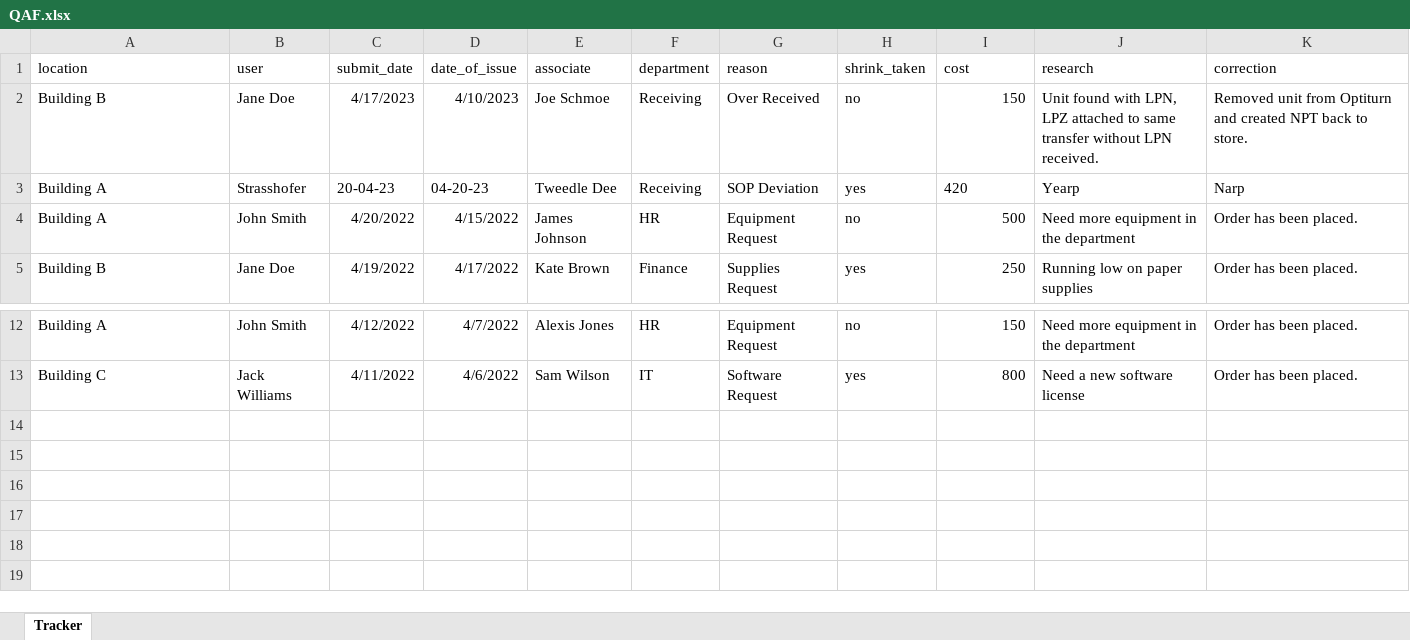
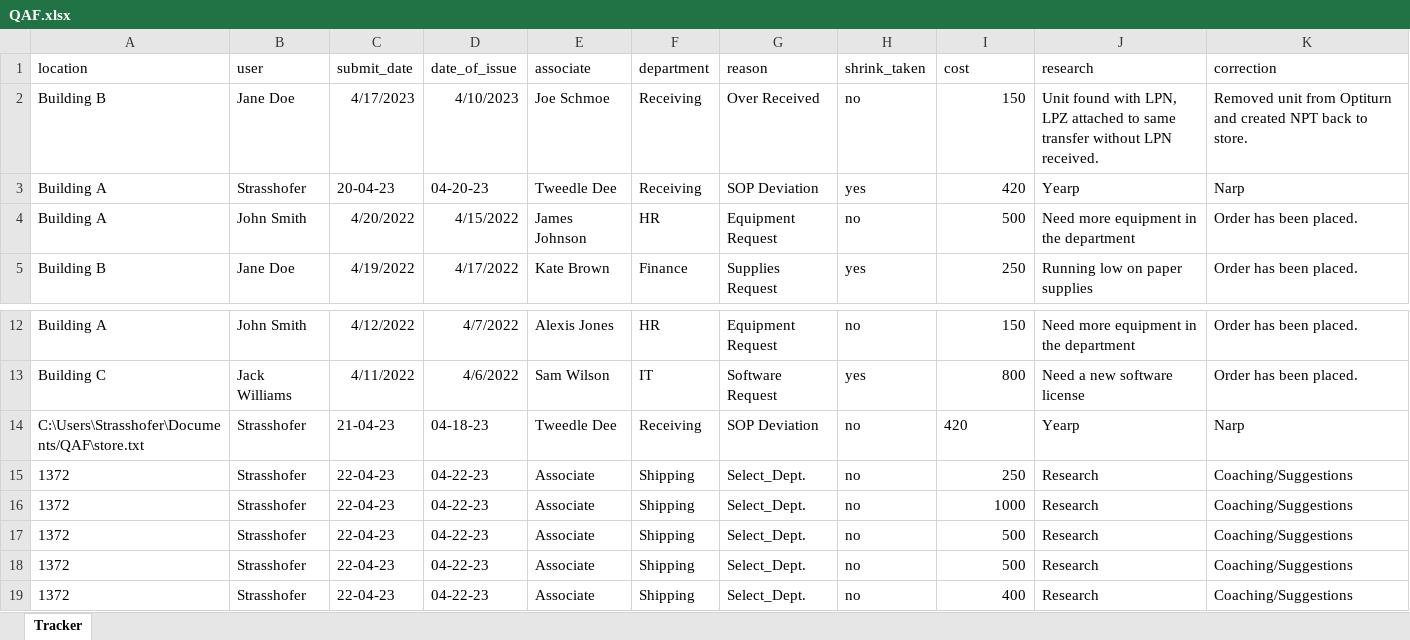
Before and after one commit to S7rasshofer/Incident-Tracker, an Excel workbook: QAF.xlsx, sheet Tracker, drawn as a sheet; only a part is shown, gaps mark what is left out; values as stored, in another font and other column widths than the file's, no borders; the diff names each change by its address in the sheet, - before the commit and + after, or states it on an @@ line.

```diff
--- a/QAF.xlsx (sheet Tracker)
+++ b/QAF.xlsx (sheet Tracker)
-I3 alignment: left
+I3 alignment: right
+row 14: C:\Users\Strasshofer\Documents/QAF\store.txt | Strasshofer | 21-04-23 | 04-18-23 | Tweedle Dee | Receiving | SOP Deviation | no | 420 | Yearp | Narp
+row 15: 1372 | Strasshofer | 22-04-23 | 04-22-23 | Associate | Shipping | Select_Dept. | no | 250 | Research | Coaching/Suggestions
+row 16: 1372 | Strasshofer | 22-04-23 | 04-22-23 | Associate | Shipping | Select_Dept. | no | 1000 | Research | Coaching/Suggestions
+row 17: 1372 | Strasshofer | 22-04-23 | 04-22-23 | Associate | Shipping | Select_Dept. | no | 500 | Research | Coaching/Suggestions
+row 18: 1372 | Strasshofer | 22-04-23 | 04-22-23 | Associate | Shipping | Select_Dept. | no | 500 | Research | Coaching/Suggestions
+row 19: 1372 | Strasshofer | 22-04-23 | 04-22-23 | Associate | Shipping | Select_Dept. | no | 400 | Research | Coaching/Suggestions
```
Also changed, not shown: 2 other files.
